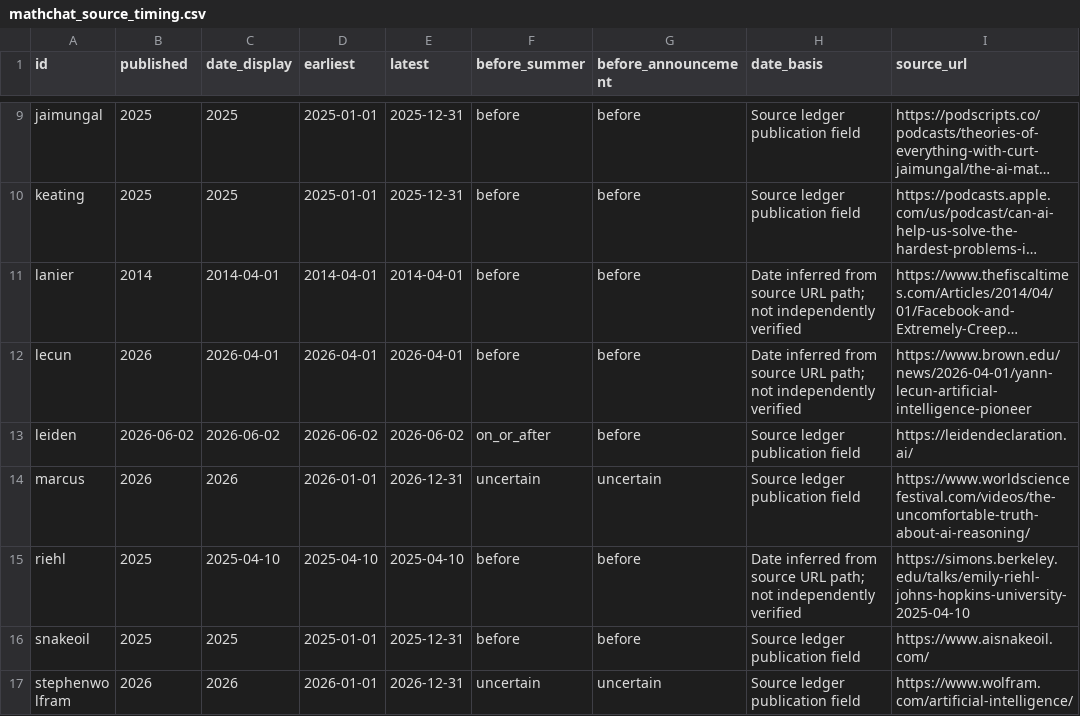
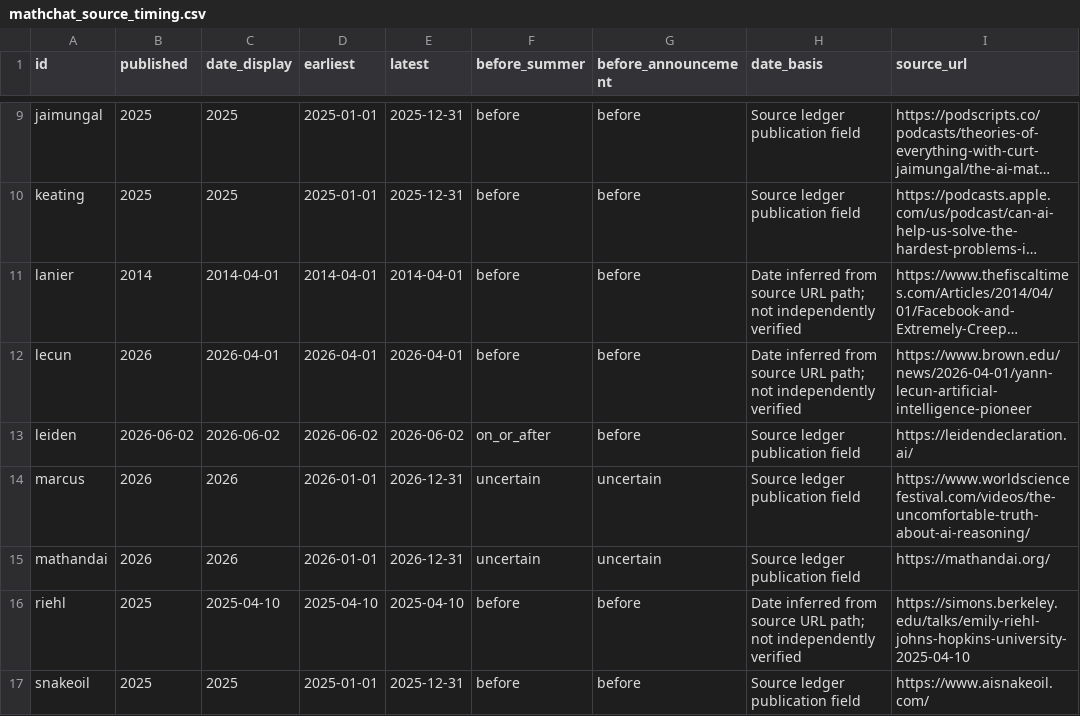
Before and after one commit to algeboy/algeboy.github.io, a CSV file: _data/mathchat_source_timing.csv, drawn as a sheet; only a part is shown, gaps mark what is left out; the shorter side is filled out with more unchanged rows; long unchanged cells end in ….

```diff
--- a/_data/mathchat_source_timing.csv
+++ b/_data/mathchat_source_timing.csv
@@ -14,2 +14,3 @@ leiden,2026-06-02,2026-06-02,2026-06-02,2026-06-02,on_or_after,before,Source led
 marcus,2026,2026,2026-01-01,2026-12-31,uncertain,uncertain,Source ledger publication field,https://www.worldsciencefestival.com/videos/the-uncomfortable-truth-about-ai-reasoning/
+mathandai,2026,2026,2026-01-01,2026-12-31,uncertain,uncertain,Source ledger publication field,https://mathandai.org/
 riehl,2025,2025-04-10,2025-04-10,2025-04-10,before,before,Date inferred from source URL path; not independently verified,https://simons.berkeley.edu/talks/emily-riehl-johns-hopkins-university-2025-04-10
```
Also changed, not shown: _data/mathchat_assessments.csv, _data/mathchat_source_topics.csv, 8 other files.
